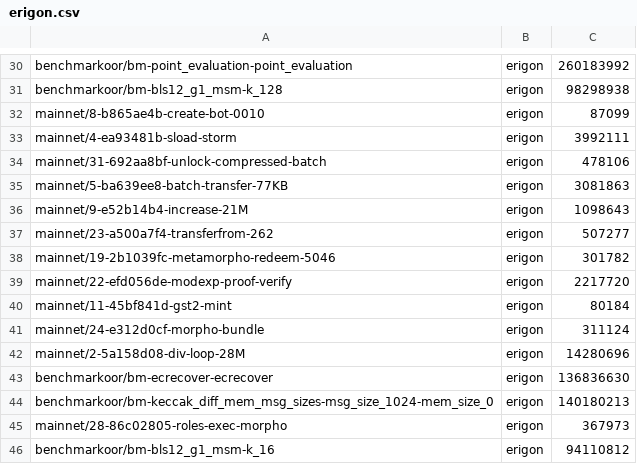
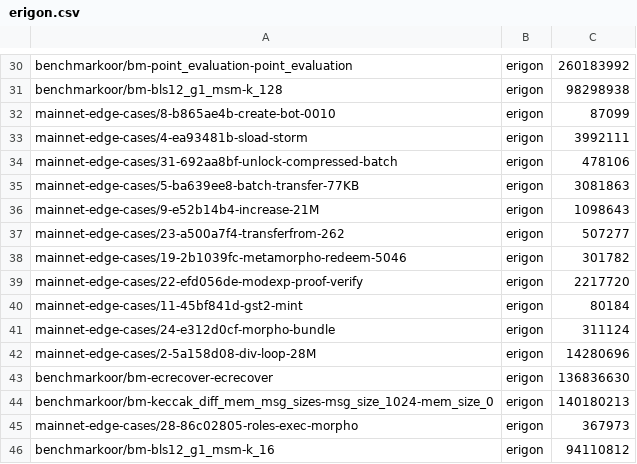
Before and after one commit to erigontech/vm-bench, a CSV file: history/2026-10-15T0835/erigon.csv, drawn as a sheet; only a part is shown, gaps mark what is left out; the diff covers the shown part only.

Commit message:
fixtures: mainnet-popular (top 10 contracts by gas over 200 blocks), mainnet -> mainnet-edge-cases; run/popular.py ranks contracts

```diff
--- a/history/2026-10-15T0835/erigon.csv
+++ b/history/2026-10-15T0835/erigon.csv
@@ -31,16 +31,16 @@ benchmarkoor/bm-point_evaluation-point_evaluation,erigon,260183992
 benchmarkoor/bm-bls12_g1_msm-k_128,erigon,98298938
-mainnet/8-b865ae4b-create-bot-0010,erigon,87099
-mainnet/4-ea93481b-sload-storm,erigon,3992111
-mainnet/31-692aa8bf-unlock-compressed-batch,erigon,478106
-mainnet/5-ba639ee8-batch-transfer-77KB,erigon,3081863
-mainnet/9-e52b14b4-increase-21M,erigon,1098643
-mainnet/23-a500a7f4-transferfrom-262,erigon,507277
-mainnet/19-2b1039fc-metamorpho-redeem-5046,erigon,301782
-mainnet/22-efd056de-modexp-proof-verify,erigon,2217720
-mainnet/11-45bf841d-gst2-mint,erigon,80184
-mainnet/24-e312d0cf-morpho-bundle,erigon,311124
-mainnet/2-5a158d08-div-loop-28M,erigon,14280696
+mainnet-edge-cases/8-b865ae4b-create-bot-0010,erigon,87099
+mainnet-edge-cases/4-ea93481b-sload-storm,erigon,3992111
+mainnet-edge-cases/31-692aa8bf-unlock-compressed-batch,erigon,478106
+mainnet-edge-cases/5-ba639ee8-batch-transfer-77KB,erigon,3081863
+mainnet-edge-cases/9-e52b14b4-increase-21M,erigon,1098643
+mainnet-edge-cases/23-a500a7f4-transferfrom-262,erigon,507277
+mainnet-edge-cases/19-2b1039fc-metamorpho-redeem-5046,erigon,301782
+mainnet-edge-cases/22-efd056de-modexp-proof-verify,erigon,2217720
+mainnet-edge-cases/11-45bf841d-gst2-mint,erigon,80184
+mainnet-edge-cases/24-e312d0cf-morpho-bundle,erigon,311124
+mainnet-edge-cases/2-5a158d08-div-loop-28M,erigon,14280696
 benchmarkoor/bm-ecrecover-ecrecover,erigon,136836630
 benchmarkoor/bm-keccak_diff_mem_msg_sizes-msg_size_1024-mem_size_0,erigon,140180213
-mainnet/28-86c02805-roles-exec-morpho,erigon,367973
+mainnet-edge-cases/28-86c02805-roles-exec-morpho,erigon,367973
 benchmarkoor/bm-bls12_g1_msm-k_16,erigon,94110812
```
Also changed, not shown: 18 edited cells elsewhere in this file, history/2026-10-15T0835/evmone.csv, history/2026-10-15T0835/geth.csv, 51 other files.
